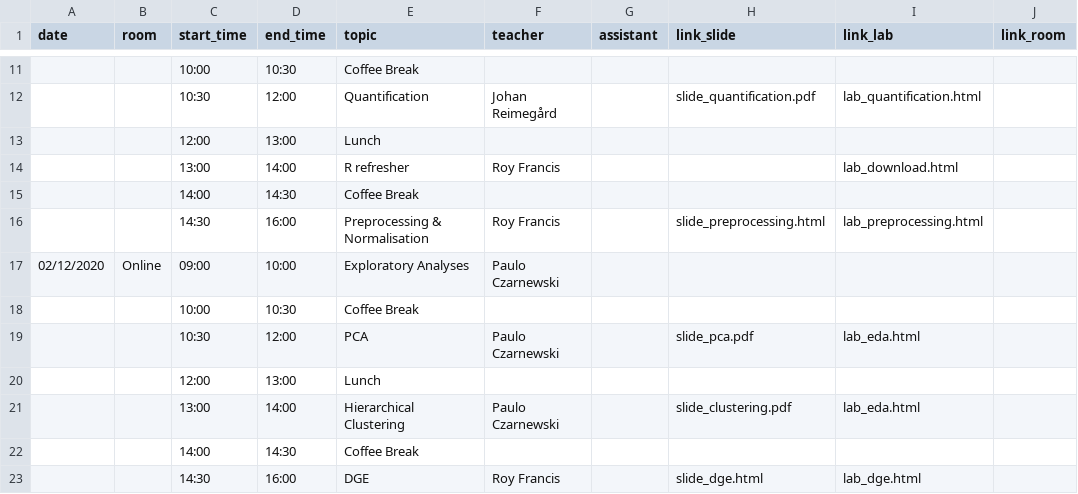
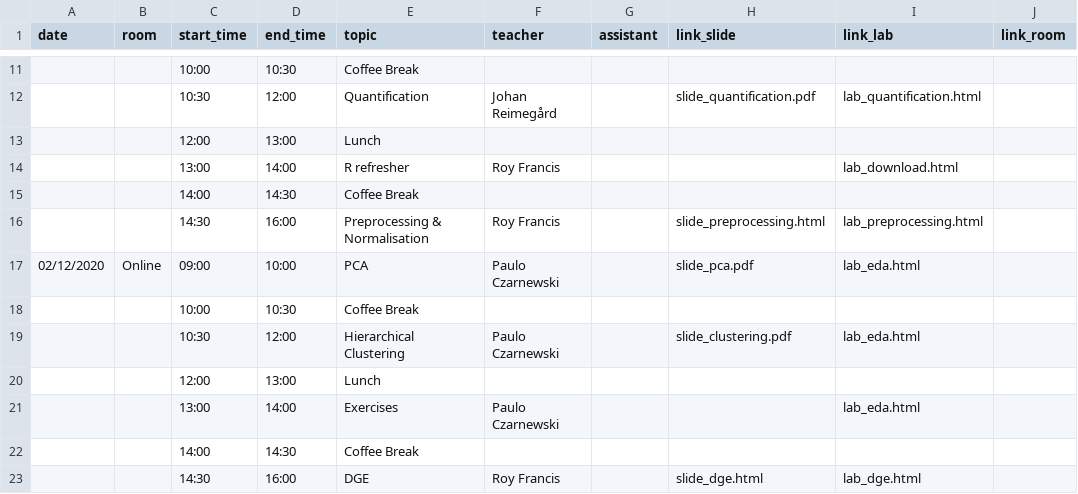
Before and after one commit to NBISweden/workshop-RNAseq, a CSV file: schedule.csv, drawn as a sheet; only a part is shown, gaps mark what is left out.

Commit message:
Updated schedule

```diff
--- a/schedule.csv
+++ b/schedule.csv
@@ -16,7 +16,7 @@ date;room;start_time;end_time;topic;teacher;assistant;link_slide;link_lab;link_r
 ;;14:30;16:00;Preprocessing & Normalisation;Roy Francis;;slide_preprocessing.html;lab_preprocessing.html;
-02/12/2020;Online;09:00;10:00;Exploratory Analyses;Paulo Czarnewski;;;;
+02/12/2020;Online;09:00;10:00;PCA;Paulo Czarnewski;;slide_pca.pdf;lab_eda.html;
 ;;10:00;10:30;Coffee Break;;;;;
-;;10:30;12:00;PCA;Paulo Czarnewski;;slide_pca.pdf;lab_eda.html;
+;;10:30;12:00;Hierarchical Clustering;Paulo Czarnewski;;slide_clustering.pdf;lab_eda.html;
 ;;12:00;13:00;Lunch;;;;;
-;;13:00;14:00;Hierarchical Clustering;Paulo Czarnewski;;slide_clustering.pdf;lab_eda.html;
+;;13:00;14:00;Exercises;Paulo Czarnewski;;;lab_eda.html;
 ;;14:00;14:30;Coffee Break;;;;;
```
